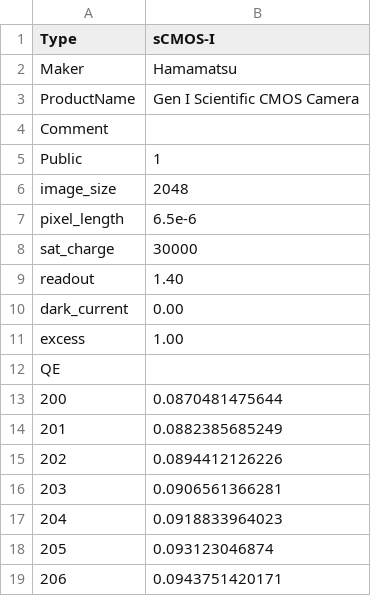
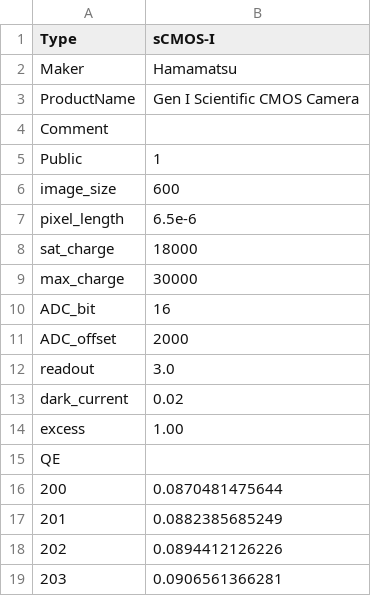
Before and after one commit to ecell/microscope, a CSV file: catalog/detector/sCMOS-I.csv, drawn as a sheet; only a part is shown; the shorter side is filled out with more unchanged rows; addresses are those after the commit; the diff names each change by its address in the sheet, - before the commit and + after, or states it on an @@ line.

```diff
--- a/catalog/detector/sCMOS-I.csv
+++ b/catalog/detector/sCMOS-I.csv
-B6 (sCMOS-I): 2048
+B6 (sCMOS-I): 600
+row 8: sat_charge | 18000
@@ column A (Type) renumbered between rows 9 and 11 @@
-B10 (sCMOS-I): 1.40
+B10 (sCMOS-I): 16
-B11 (sCMOS-I): 0.00
+B11 (sCMOS-I): 2000
+row 12: readout | 3.0
+row 13: dark_current | 0.02
```
Also changed, not shown: catalog/detector/EMCCD.csv, catalog/detector/PMT.csv, 18 other files.
